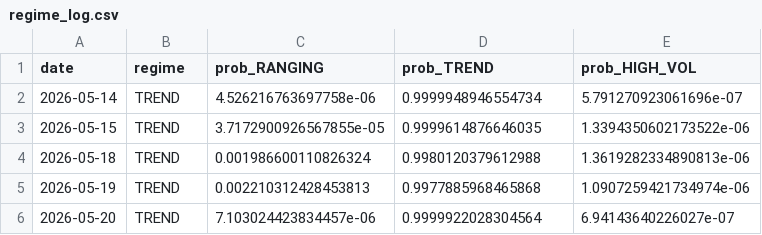
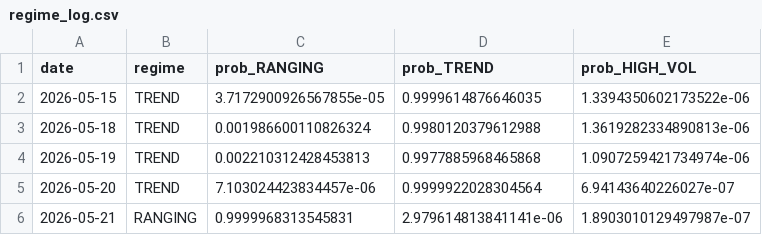
Before and after one commit to diego46watt/regime-signals-v2, a CSV file: regime_log.csv, drawn as a sheet; removed rows and columns are numbered as before the commit, all else as after; the diff names each change by its address in the sheet, - before the commit and + after, or states it on an @@ line.

Commit message:
regime: 2026-05-22

```diff
--- a/regime_log.csv
+++ b/regime_log.csv
-row 2: 2026-05-14 | TREND | 4.526216763697758e-06 | 0.9999948946554734 | 5.791270923061696e-07
+row 6: 2026-05-21 | RANGING | 0.9999968313545831 | 2.979614813841141e-06 | 1.8903010129497987e-07
```
